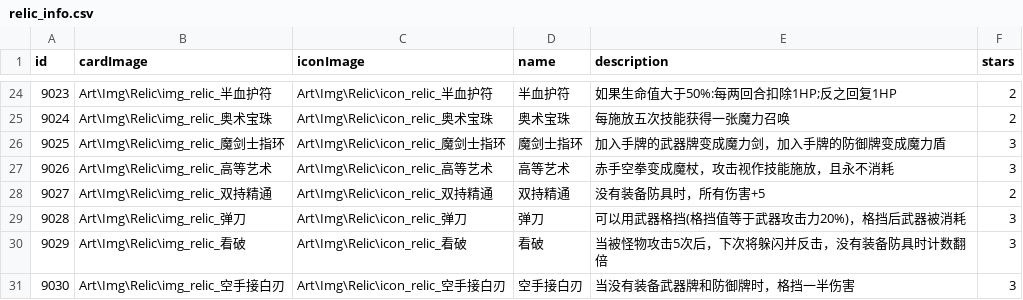
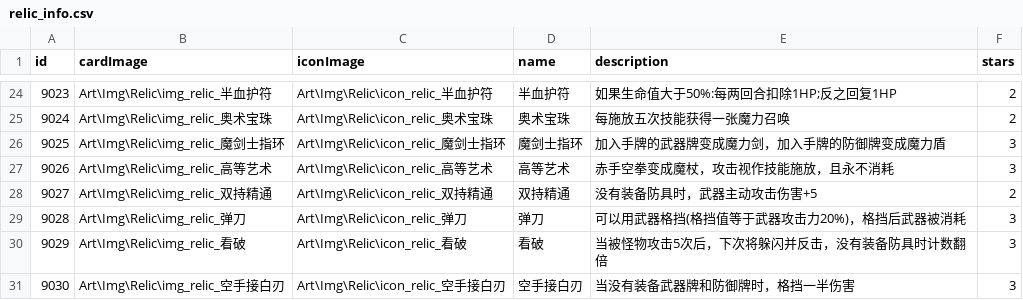
Before and after one commit to Nancobamboo/joeys-nightmare-2, a CSV file: joey2/Assets/Resources/Data/relic_info.csv, drawn as a sheet; only a part is shown, gaps mark what is left out.

```diff
--- a/joey2/Assets/Resources/Data/relic_info.csv
+++ b/joey2/Assets/Resources/Data/relic_info.csv
@@ -27,3 +27,3 @@ id   ,cardImage ,iconImage,name,description,stars
 9026,Art\Img\Relic\img_relic_高等艺术,Art\Img\Relic\icon_relic_高等艺术,高等艺术,赤手空拳变成魔杖，攻击视作技能施放，且永不消耗,3
-9027,Art\Img\Relic\img_relic_双持精通,Art\Img\Relic\icon_relic_双持精通,双持精通,没有装备防具时，所有伤害+5,2
+9027,Art\Img\Relic\img_relic_双持精通,Art\Img\Relic\icon_relic_双持精通,双持精通,没有装备防具时，武器主动攻击伤害+5,2
 9028,Art\Img\Relic\img_relic_弹刀,Art\Img\Relic\icon_relic_弹刀,弹刀,可以用武器格挡(格挡值等于武器攻击力20%)，格挡后武器被消耗,3
```
Also changed, not shown: joey2/Assets/Resources/Data/card_info.csv, 4 other files.
